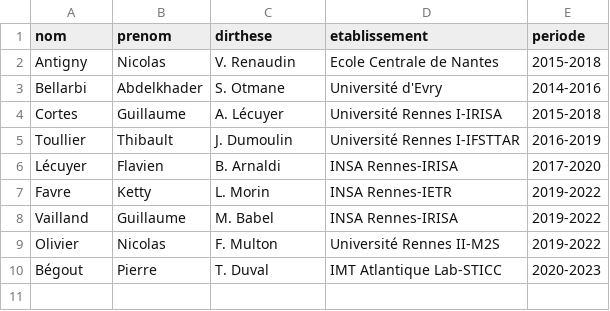
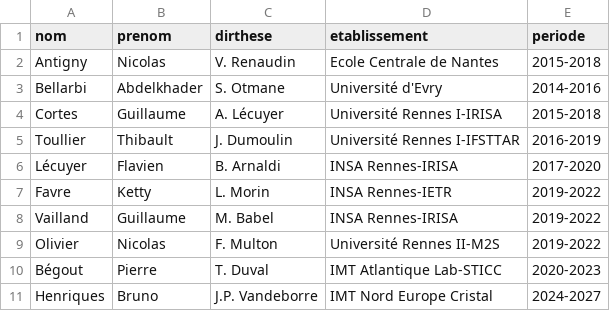
Before and after one commit to guillaumemoreau/guillaumemoreau.github.io, a CSV file: src/_data/cst.csv, drawn as a sheet; the diff names each change by its address in the sheet, - before the commit and + after, or states it on an @@ line.

```diff
--- a/src/_data/cst.csv
+++ b/src/_data/cst.csv
+row 11: Henriques | Bruno | J.P. Vandeborre | IMT Nord Europe Cristal | 2024-2027
```
Also changed, not shown: src/_data/encphd.csv, src/_data/phdrunning.csv, 5 other files.
